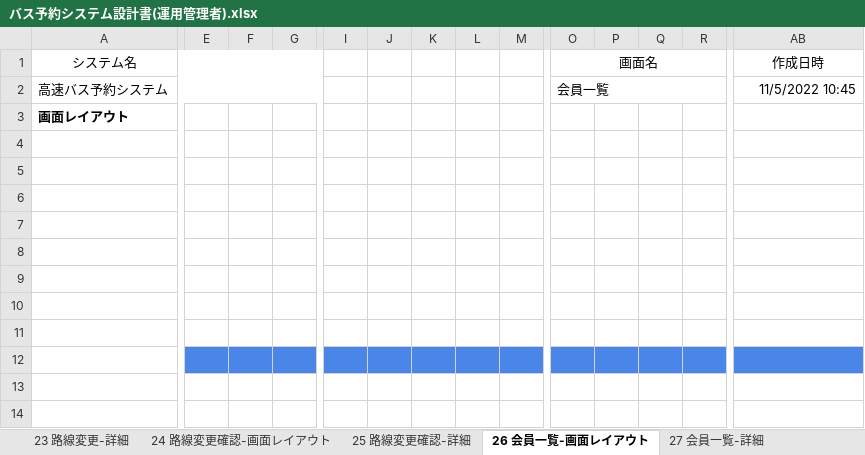
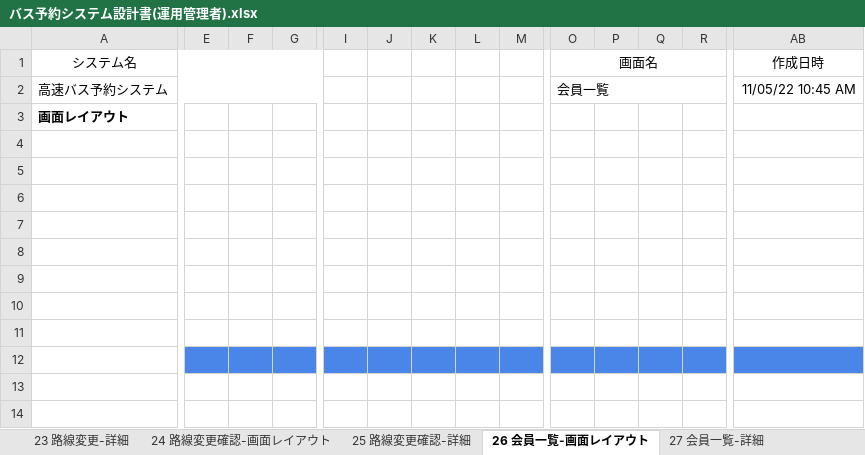
Before and after one commit to thatislg/busBookingComplete, an Excel workbook: root/common/doc/画面設計/バス予約システム設計書(運用管理者).xlsx, sheet 26 会員一覧-画面レイアウト, drawn as a sheet; only a part is shown, gaps mark what is left out; values as stored, in another font and other column widths than the file's, no borders; charts and pictures not drawn; the diff covers the shown part only; the diff names each change by its address in the sheet, - before the commit and + after, or states it on an @@ line.

```diff
--- a/root/common/doc/画面設計/バス予約システム設計書(運用管理者).xlsx (sheet 26 会員一覧-画面レイアウト)
+++ b/root/common/doc/画面設計/バス予約システム設計書(運用管理者).xlsx (sheet 26 会員一覧-画面レイアウト)
-AB2 (作成日時): 11/5/2022 10:45
+AB2 (作成日時): 11/05/22 10:45 AM
-E12:G12 fill: none
+E12:G12 fill: #4A86E8
-I12:M12 fill: none
+I12:M12 fill: #4A86E8
-O12:R12 fill: none
+O12:R12 fill: #4A86E8
-AB12 fill: none
+AB12 fill: #4A86E8
```
Also changed, not shown: cell formats elsewhere in this sheet, sheet 06バス一覧-画面レイアウト, sheet 07バス一覧-詳細, sheet 05ヘッダ-詳細, sheet 21路線削除確認-詳細, sheet 19路線登録確認-詳細, sheet 25 路線変更確認-詳細, 9 more sheets, charts or pictures, root/common/doc/er図/テーブル定義書_BACSTEAM.xlsx, 2 other files.
